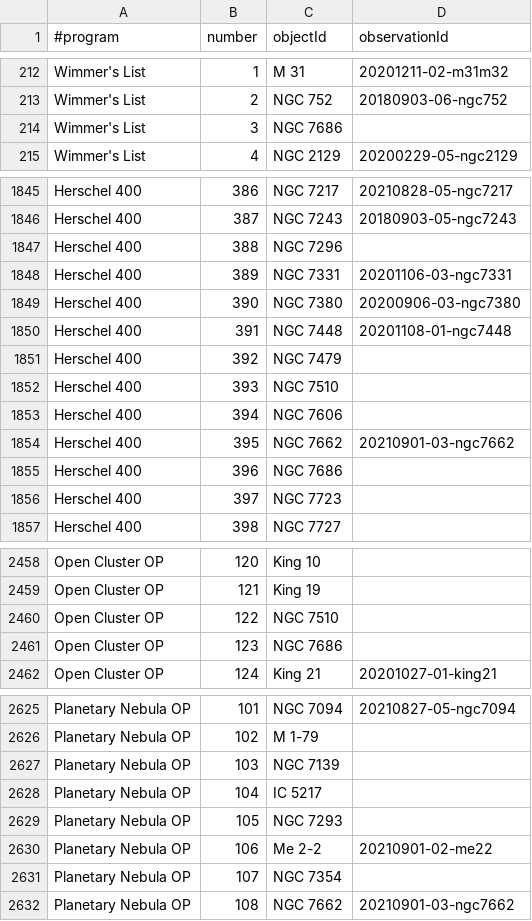
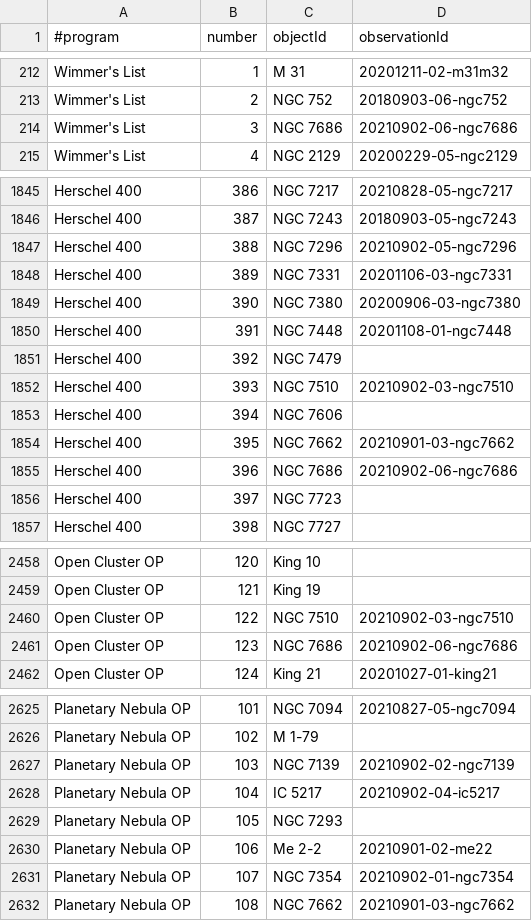
Before and after one commit to jonathanacross/astrodb, a TSV file: data/programs.tsv, drawn as a sheet; only a part is shown, gaps mark what is left out; the diff covers the shown part only.

```diff
--- a/data/programs.tsv
+++ b/data/programs.tsv
@@ -213,3 +213,3 @@ Wimmer's List	1	M 31	20201211-02-m31m32
 Wimmer's List	2	NGC 752	20180903-06-ngc752
-Wimmer's List	3	NGC 7686	
+Wimmer's List	3	NGC 7686	20210902-06-ngc7686
 Wimmer's List	4	NGC 2129	20200229-05-ngc2129
@@ -1846,3 +1846,3 @@ Herschel 400	386	NGC 7217	20210828-05-ngc7217
 Herschel 400	387	NGC 7243	20180903-05-ngc7243
-Herschel 400	388	NGC 7296	
+Herschel 400	388	NGC 7296	20210902-05-ngc7296
 Herschel 400	389	NGC 7331	20201106-03-ngc7331
@@ -1851,6 +1851,6 @@ Herschel 400	391	NGC 7448	20201108-01-ngc7448
 Herschel 400	392	NGC 7479	
-Herschel 400	393	NGC 7510	
+Herschel 400	393	NGC 7510	20210902-03-ngc7510
 Herschel 400	394	NGC 7606	
 Herschel 400	395	NGC 7662	20210901-03-ngc7662
-Herschel 400	396	NGC 7686	
+Herschel 400	396	NGC 7686	20210902-06-ngc7686
 Herschel 400	397	NGC 7723	
@@ -2459,4 +2459,4 @@ Open Cluster OP	120	King 10
 Open Cluster OP	121	King 19	
-Open Cluster OP	122	NGC 7510	
-Open Cluster OP	123	NGC 7686	
+Open Cluster OP	122	NGC 7510	20210902-03-ngc7510
+Open Cluster OP	123	NGC 7686	20210902-06-ngc7686
 Open Cluster OP	124	King 21	20201027-01-king21
@@ -2626,7 +2626,7 @@ Planetary Nebula OP	101	NGC 7094	20210827-05-ngc7094
 Planetary Nebula OP	102	M 1-79	
-Planetary Nebula OP	103	NGC 7139	
-Planetary Nebula OP	104	IC 5217	
+Planetary Nebula OP	103	NGC 7139	20210902-02-ngc7139
+Planetary Nebula OP	104	IC 5217	20210902-04-ic5217
 Planetary Nebula OP	105	NGC 7293	
 Planetary Nebula OP	106	Me 2-2	20210901-02-me22
-Planetary Nebula OP	107	NGC 7354	
+Planetary Nebula OP	107	NGC 7354	20210902-01-ngc7354
 Planetary Nebula OP	108	NGC 7662	20210901-03-ngc7662
```
Also changed, not shown: 2 edited cells elsewhere in this file, data/observations.tsv.
